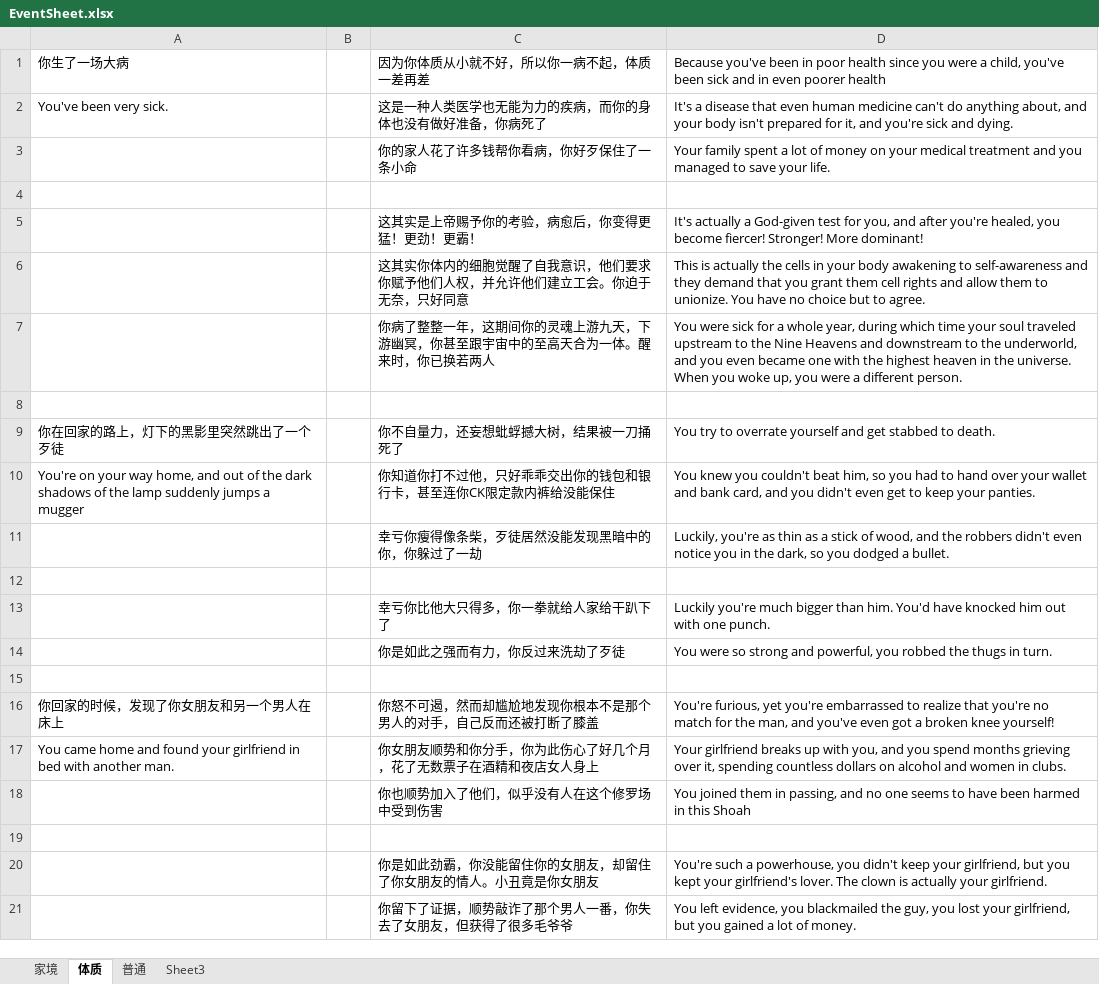
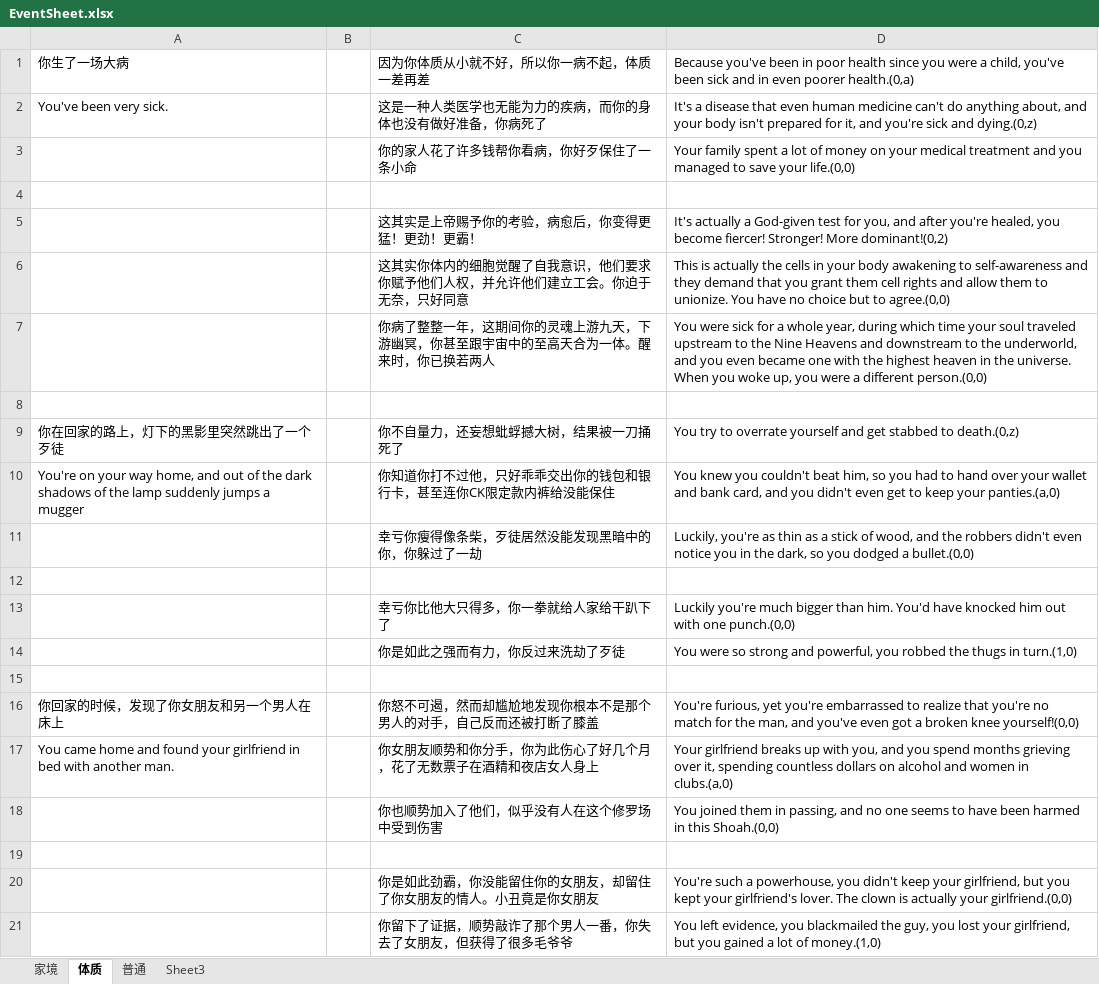
Before and after one commit to CarmackMo/EAE6330, an Excel workbook: Assets/EventSheet.xlsx, sheet 体质, drawn as a sheet; values as stored, in another font and other column widths than the file's, no borders; the diff names each change by its address in the sheet, - before the commit and + after, or states it on an @@ line.

Commit message:
Develop EventAssets

```diff
--- a/Assets/EventSheet.xlsx (sheet 体质)
+++ b/Assets/EventSheet.xlsx (sheet 体质)
-D1: …even poorer health
+D1: …even poorer health.(0,a)
-D2: …sick and dying.
+D2: …sick and dying.(0,z)
-D3: …save your life.
+D3: …save your life.(0,0)
-D5: …Stronger! More dominant!
+D5: …Stronger! More dominant!(0,2)
-D6: …but to agree.
+D6: …but to agree.(0,0)
-D7: …a different person.
+D7: …a different person.(0,0)
-D9: …stabbed to death.
+D9: …stabbed to death.(0,z)
-D10: …keep your panties.
+D10: …keep your panties.(a,0)
-D11: …dodged a bullet.
+D11: …dodged a bullet.(0,0)
-D13: …with one punch.
+D13: …with one punch.(0,0)
-D14: …thugs in turn.
+D14: …thugs in turn.(1,0)
-D16: …broken knee yourself!
+D16: …broken knee yourself!(0,0)
-D17: …women in clubs.
+D17: …women in clubs.(a,0)
-D18: …in this Shoah
+D18: …in this Shoah.(0,0)
-D20: …actually your girlfriend.
+D20: …actually your girlfriend.(0,0)
-D21: …lot of money.
+D21: …lot of money.(1,0)
```
Also changed, not shown: sheet 家境, 4 other files.
